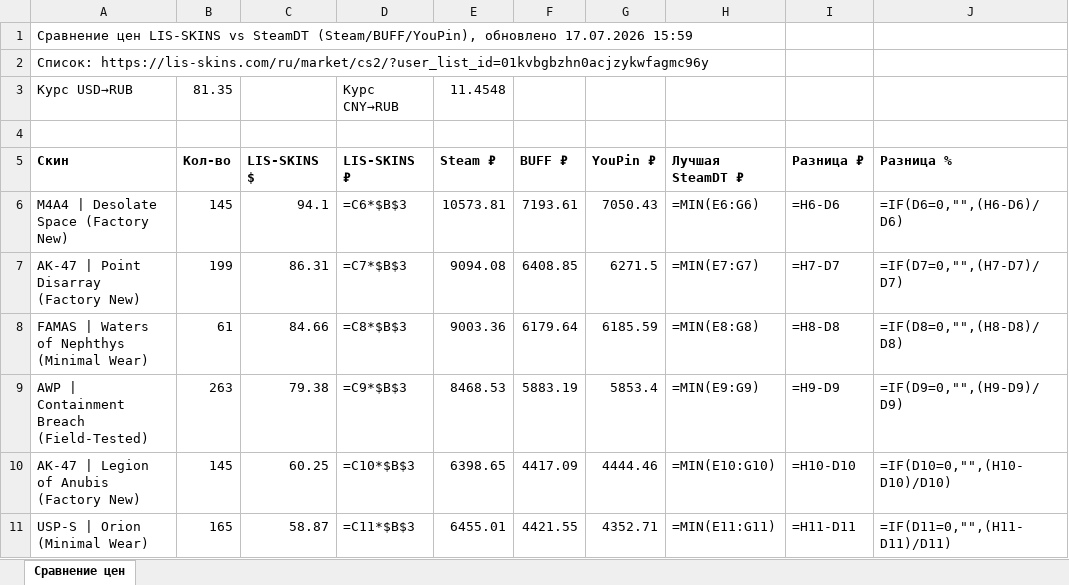
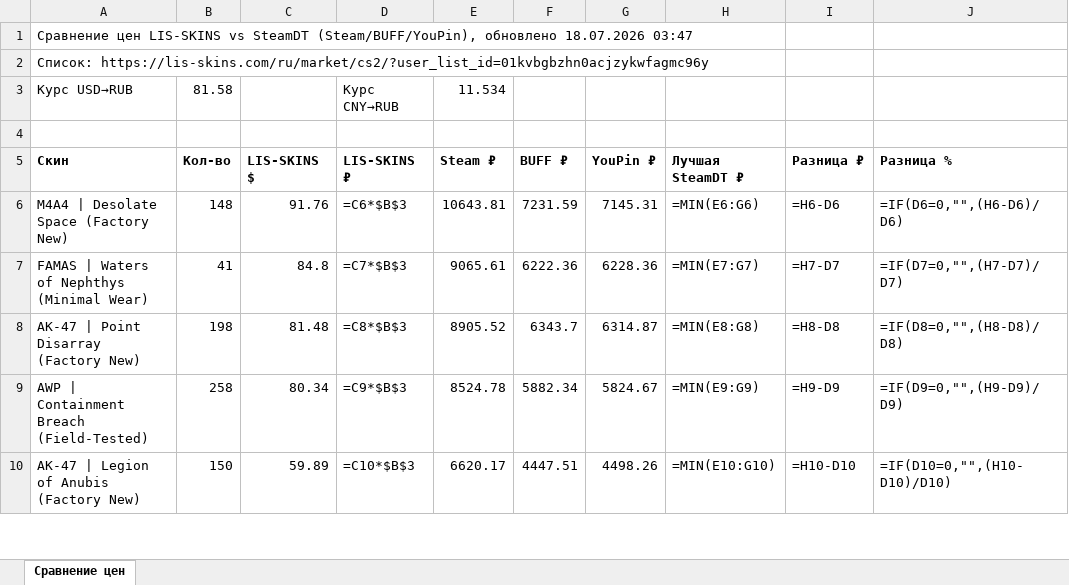
Before and after one commit to v1nkore/cs2-market-tools, an Excel workbook: lisskins-steamdt-compare/comparison.xlsx, sheet Сравнение цен, drawn as a sheet; only a part is shown; values as stored, in another font and other column widths than the file's, no borders; formulas without a stored value are shown as written; removed rows and columns are numbered as before the commit, all else as after; the diff covers the shown part only; the diff names each change by its address in the sheet, - before the commit and + after, or states it on an @@ line.

Commit message:
lisskins-steamdt-compare: auto-rebuild data

```diff
--- a/lisskins-steamdt-compare/comparison.xlsx (sheet Сравнение цен)
+++ b/lisskins-steamdt-compare/comparison.xlsx (sheet Сравнение цен)
-A1 (Скин): …(Steam/BUFF/YouPin), обновлено 17.07.2026 15:59
+A1 (Скин): …(Steam/BUFF/YouPin), обновлено 18.07.2026 03:47
-B3 (Кол-во): 81.35
+B3 (Кол-во): 81.58
-E3 (Steam ₽): 11.4548
+E3 (Steam ₽): 11.534
-B6 (Кол-во): 145
+B6 (Кол-во): 148
-C6 (LIS-SKINS $): 94.1
+C6 (LIS-SKINS $): 91.76
-E6 (Steam ₽): 10573.81
+E6 (Steam ₽): 10643.81
-F6 (BUFF ₽): 7193.61
+F6 (BUFF ₽): 7231.59
-G6 (YouPin ₽): 7050.43
+G6 (YouPin ₽): 7145.31
-row 7: AK-47 | Point Disarray (Factory New) | 199 | 86.31 | =C7*$B$3 | 9094.08 | 6408.85 | 6271.5 | =MIN(E7:G7) | =H7-D7 | =IF(D7=0,"",(H7-D7)/D7)
-B7 (Кол-во): 61
+B7 (Кол-во): 41
-C7 (LIS-SKINS $): 84.66
+C7 (LIS-SKINS $): 84.8
-D7 (LIS-SKINS ₽): =C8*$B$3
+D7 (LIS-SKINS ₽): =C7*$B$3
-E7 (Steam ₽): 9003.36
+E7 (Steam ₽): 9065.61
-F7 (BUFF ₽): 6179.64
+F7 (BUFF ₽): 6222.36
-G7 (YouPin ₽): 6185.59
+G7 (YouPin ₽): 6228.36
-H7 (Лучшая SteamDT ₽): =MIN(E8:G8)
+H7 (Лучшая SteamDT ₽): =MIN(E7:G7)
-I7 (Разница ₽): =H8-D8
+I7 (Разница ₽): =H7-D7
-J7 (Разница %): =IF(D8=0,"",(H8-D8)/D8)
+J7 (Разница %): =IF(D7=0,"",(H7-D7)/D7)
+row 8: AK-47 | Point Disarray (Factory New) | 198 | 81.48 | =C8*$B$3 | 8905.52 | 6343.7 | 6314.87 | =MIN(E8:G8) | =H8-D8 | =IF(D8=0,"",(H8-D8)/D8)
-B9 (Кол-во): 263
+B9 (Кол-во): 258
-C9 (LIS-SKINS $): 79.38
+C9 (LIS-SKINS $): 80.34
-E9 (Steam ₽): 8468.53
+E9 (Steam ₽): 8524.78
-F9 (BUFF ₽): 5883.19
+F9 (BUFF ₽): 5882.34
-G9 (YouPin ₽): 5853.4
+G9 (YouPin ₽): 5824.67
-B10 (Кол-во): 145
+B10 (Кол-во): 150
-C10 (LIS-SKINS $): 60.25
+C10 (LIS-SKINS $): 59.89
-E10 (Steam ₽): 6398.65
+E10 (Steam ₽): 6620.17
-F10 (BUFF ₽): 4417.09
+F10 (BUFF ₽): 4447.51
-G10 (YouPin ₽): 4444.46
+G10 (YouPin ₽): 4498.26
-row 11: USP-S | Orion (Minimal Wear) | 165 | 58.87 | =C11*$B$3 | 6455.01 | 4421.55 | 4352.71 | =MIN(E11:G11) | =H11-D11 | =IF(D11=0,"",(H11-D11)/D11)
```
Also changed, not shown: 30 added rows, 29 removed rows and 494 edited cells elsewhere in this sheet, 2 other files.
